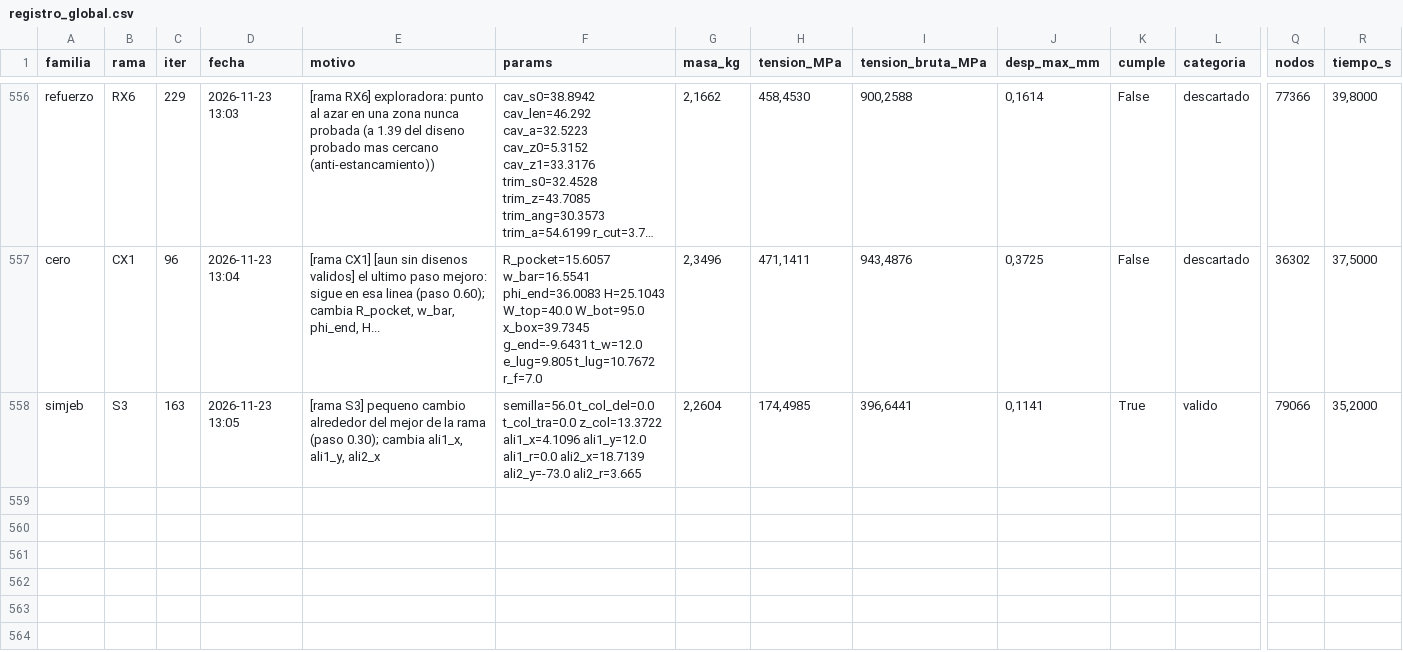
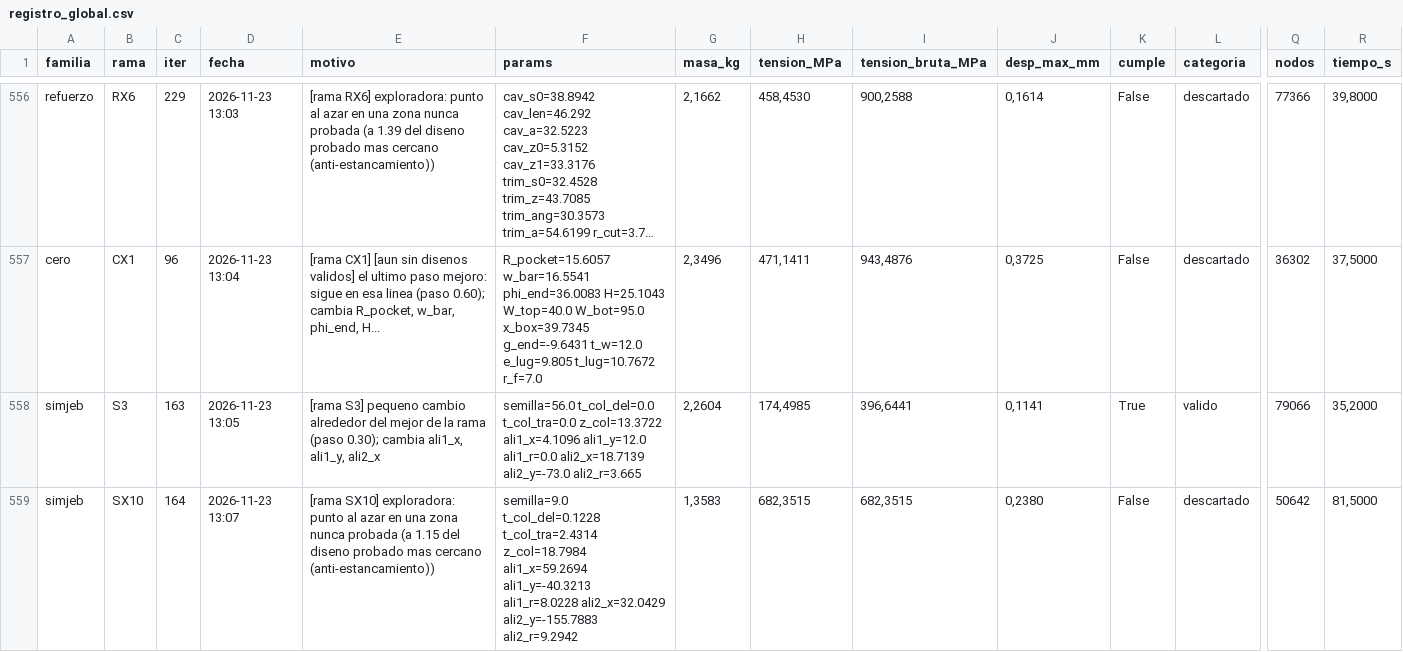
Before and after one commit to Hugiko/msd-soporte-optimizacion, a CSV file: runs/opt_37800N/registro_global.csv, drawn as a sheet; only a part is shown, gaps mark what is left out; long unchanged cells end in …; rows hold the shown columns only; the diff names each change by its address in the sheet, - before the commit and + after, or states it on an @@ line.

Commit message:
[simjeb] diseno 164: descartado

```diff
--- a/runs/opt_37800N/registro_global.csv
+++ b/runs/opt_37800N/registro_global.csv
+row 559: simjeb | SX10 | 164 | 2026-11-23 13:07 | [rama SX10] exploradora: punto al azar en una zona nunca probada (a 1.15 del diseno probado mas cercano (anti-estancamiento)) | semilla=9.0 t_col_del=0.1228 t_col_tra=2.4314 z_col=18.7984 ali1_x=59.2694 ali1_y=-40.3213 ali1_r=8.0228 ali2_x=32.0429 ali2_y=-155.7883 ali2_r=9.2942 | 1,3583 | 682,3515 | 682,3515 | 0,2380 | False | descartado | 50642 | 81,5000
```
Also changed, not shown: runs/opt_37800N/simjeb/registro_iteraciones.csv, 20 other files.
